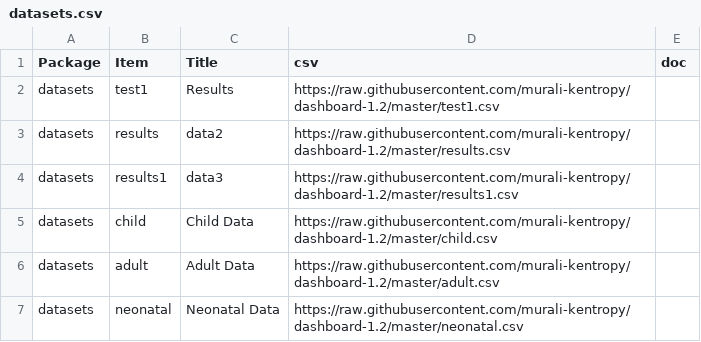
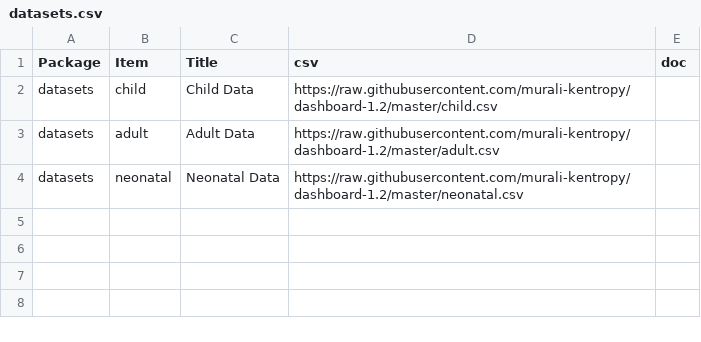
Before and after one commit to murali-kentropy/dashboard-1.2, a CSV file: datasets.csv, drawn as a sheet.

Commit message:
Update datasets.csv

```diff
--- a/datasets.csv
+++ b/datasets.csv
@@ -1,5 +1,2 @@
 "Package","Item","Title","csv","doc"
-"datasets","test1","Results","https://raw.githubusercontent.com/murali-kentropy/dashboard-1.2/master/test1.csv",""
-"datasets","results","data2","https://raw.githubusercontent.com/murali-kentropy/dashboard-1.2/master/results.csv",""
-"datasets","results1","data3","https://raw.githubusercontent.com/murali-kentropy/dashboard-1.2/master/results1.csv",""
 "datasets","child","Child Data","https://raw.githubusercontent.com/murali-kentropy/dashboard-1.2/master/child.csv",""
```
